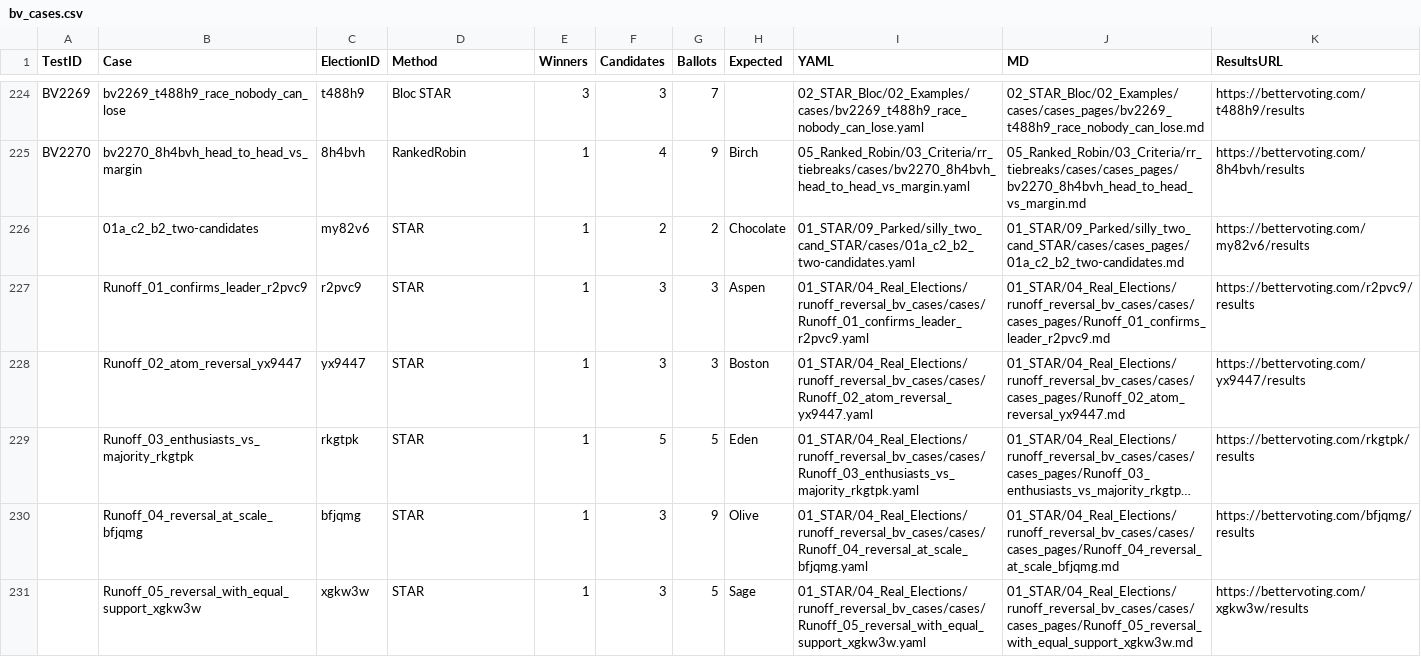
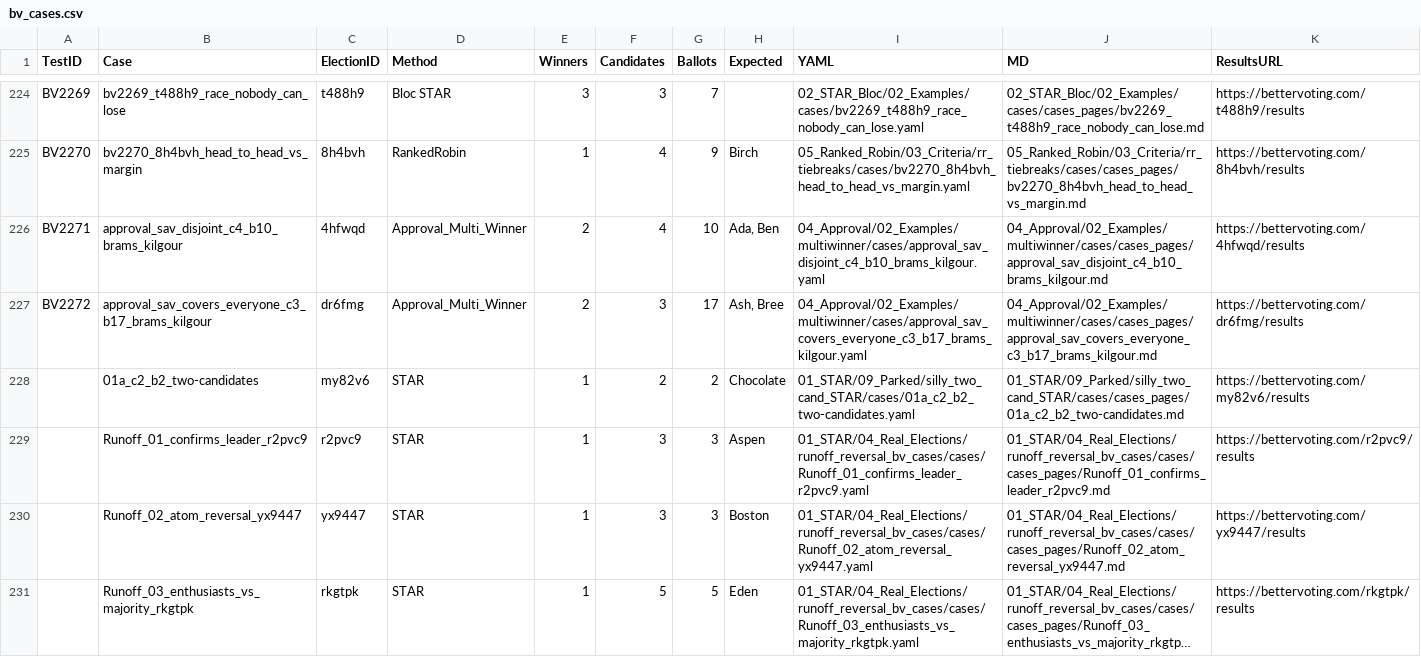
Before and after one commit to masiarek/star-voting-library, a CSV file: 07_Concepts/YAML_test_case_index/bv_cases.csv, drawn as a sheet; only a part is shown, gaps mark what is left out; the shorter side is filled out with more unchanged rows; long unchanged cells end in …; the diff names each change by its address in the sheet, - before the commit and + after, or states it on an @@ line.

```diff
--- a/07_Concepts/YAML_test_case_index/bv_cases.csv
+++ b/07_Concepts/YAML_test_case_index/bv_cases.csv
+row 226: BV2271 | approval_sav_disjoint_c4_b10_brams_kilgour | 4hfwqd | Approval_Multi_Winner | 2 | 4 | 10 | Ada, Ben | 04_Approval/02_Examples/multiwinner/cases/approval_sav_disjoint_c4_b10_brams_kilgour.yaml | 04_Approval/02_Examples/multiwinner/cases/cases_pages/approval_sav_disjoint_c4_b10_brams_kilgour.md | https://bettervoting.com/4hfwqd/results
+row 227: BV2272 | approval_sav_covers_everyone_c3_b17_brams_kilgour | dr6fmg | Approval_Multi_Winner | 2 | 3 | 17 | Ash, Bree | 04_Approval/02_Examples/multiwinner/cases/approval_sav_covers_everyone_c3_b17_brams_kilgour.yaml | 04_Approval/02_Examples/multiwinner/cases/cases_pages/approval_sav_covers_everyone_c3_b17_brams_kilgour.md | https://bettervoting.com/dr6fmg/results
```
Also changed, not shown: 07_Concepts/YAML_test_case_index/elections.csv, 07_Concepts/YAML_test_case_index/races.csv, 22 other files.
